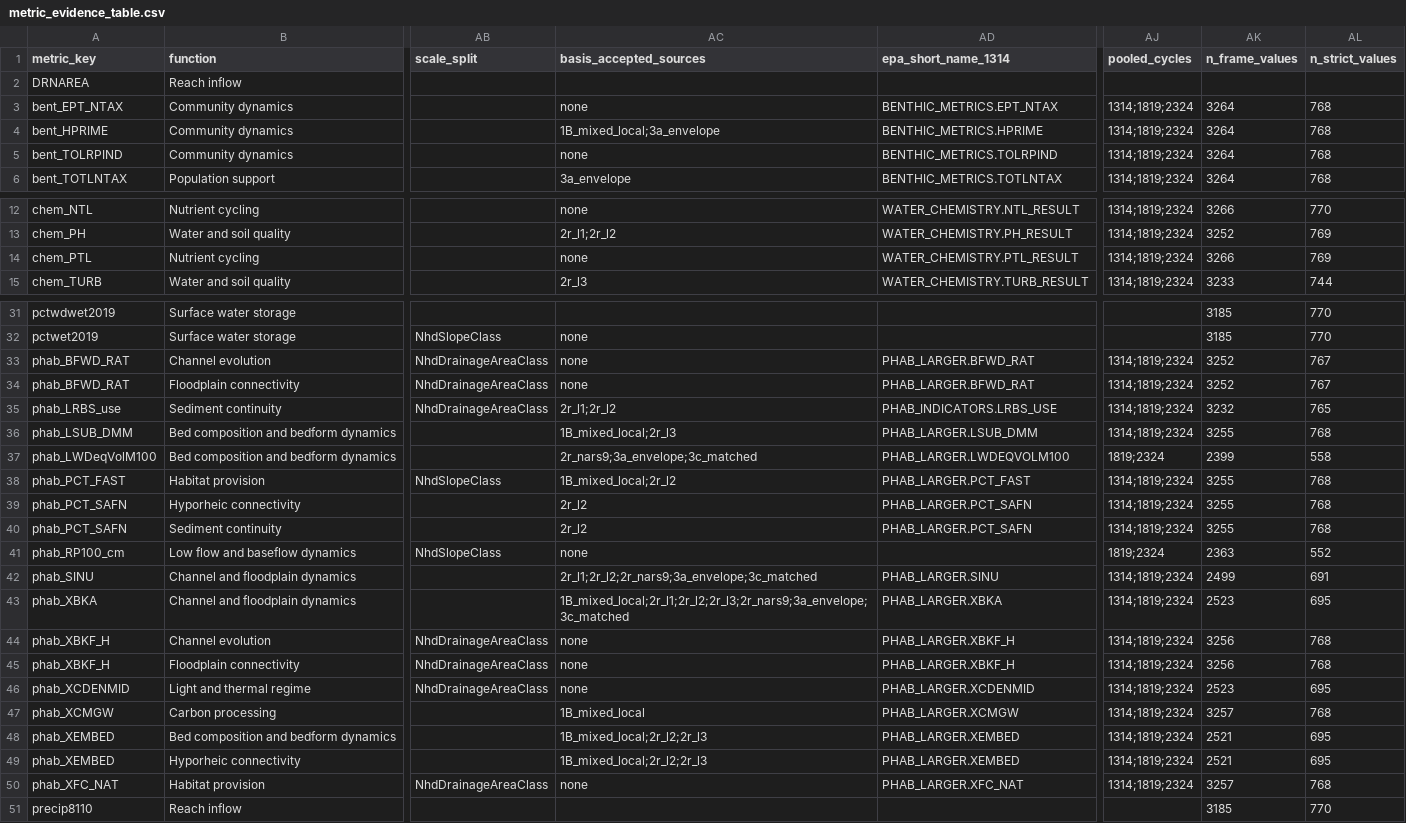
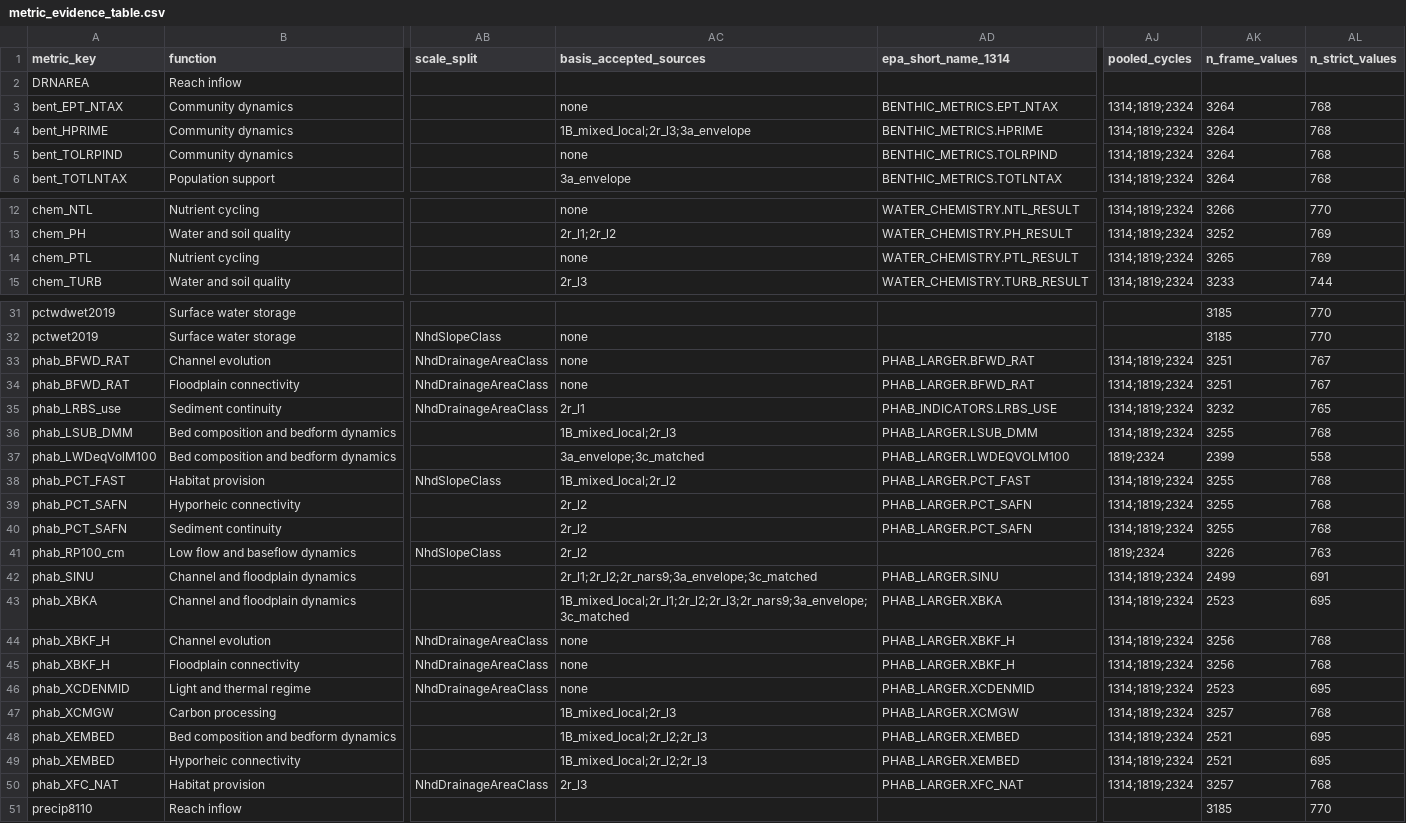
Before and after one commit to USACE-WRISES/staf, a CSV file: apps/stream-curves/config/metric_evidence_table.csv, drawn as a sheet; only a part is shown, gaps mark what is left out; the diff covers the shown part only; the diff names each change by its address in the sheet, - before the commit and + after, or states it on an @@ line.

Commit message:
streamcurves: 0.15 regeneration (basis validation, model registry candidates, scale registry, NRSA audit)
The generated evidence of methodology 0.15-provisional, rebuilt from the campaign's
regeneration runs (D:/Data/staf-campaign-2026-09/regeneration/fcd555f):

- basis_validation.yaml from three runs, oldest first: the Pre-registration III
  transfer run (round_three, the 3b_adjusted record, as the 0.14 file kept it), the
  hierarchy test and the protocol IV model test under evaluation protocol V1
  (sha 84a5cabc). Every gating basis keeps a verdict source; ten verdicts move
  against 0.14 (six gains, three losses, one validated to promising).
- model_registry.yaml candidate block from the protocol IV model test: the same six
  candidates as 0.14 with the same passing cells (bfiws and phab_XBKA validated,
  phab_LSUB_DMM, phab_PCT_FAST, phab_XCMGW, phab_XEMBED promising); approved
  entries untouched.
- metric_scale_registry.yaml from the national scale analysis under value policy
  v2: the same supported levels and class splits as 0.14, diagnostic numbers move
  for five metrics, phab_RP100_cm's reference n 552 to 763.
- data/nrsa/cycle_compatibility.csv and verification_report.md rerun by
  scripts/nrsa/verify_inputs.py (the three reserve fish metrics), and the archive
  manifest rehashed for them.
- metric_evidence_table.csv: basis_accepted_sources follows the basis validation;
  n_frame_values and n_strict_values now count under the default value policy
  (v2), the policy every 0.15 build reads, so they agree with the scale registry.
- tests/test_basis_ladder.py pins the campaign protocol as the evidence's
  pre-registration.

```diff
--- a/apps/stream-curves/config/metric_evidence_table.csv
+++ b/apps/stream-curves/config/metric_evidence_table.csv
-AC4 (basis_accepted_sources): 1B_mixed_local;3a_envelope
+AC4 (basis_accepted_sources): 1B_mixed_local;2r_l3;3a_envelope
-AK14 (n_frame_values): 3266
+AK14 (n_frame_values): 3265
-AK33:AK34 (n_frame_values): 3252
+AK33:AK34 (n_frame_values): 3251
-AC35 (basis_accepted_sources): 2r_l1;2r_l2
+AC35 (basis_accepted_sources): 2r_l1
-AC37 (basis_accepted_sources): 2r_nars9;3a_envelope;3c_matched
+AC37 (basis_accepted_sources): 3a_envelope;3c_matched
-AC41 (basis_accepted_sources): none
+AC41 (basis_accepted_sources): 2r_l2
-AK41 (n_frame_values): 2363
+AK41 (n_frame_values): 3226
-AL41 (n_strict_values): 552
+AL41 (n_strict_values): 763
-AC47 (basis_accepted_sources): 1B_mixed_local
+AC47 (basis_accepted_sources): 1B_mixed_local;2r_l3
-AC50 (basis_accepted_sources): none
+AC50 (basis_accepted_sources): 2r_l3
```
Also changed, not shown: 1 edited cell elsewhere in this file, apps/stream-curves/data/nrsa/cycle_compatibility.csv, 7 other files.
